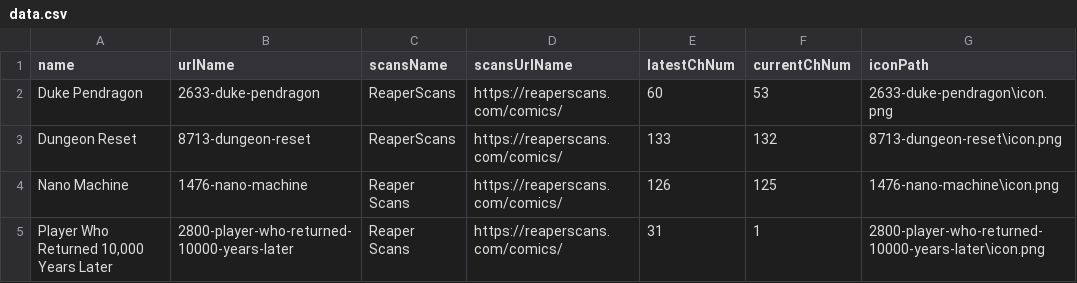
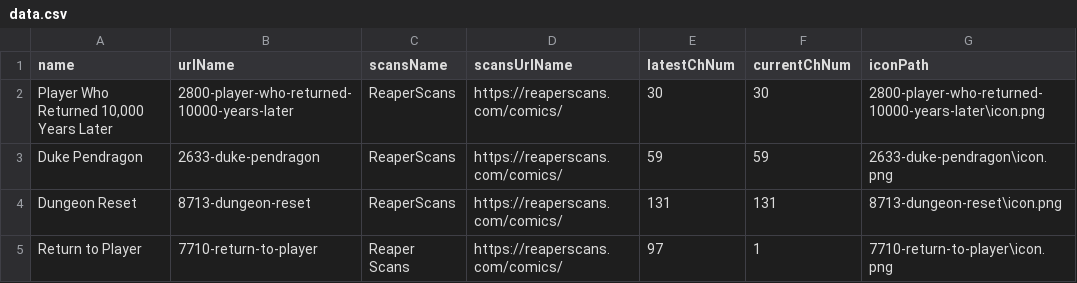
Before and after one commit to krockamichael/MangaReader, a CSV file: src/main/resources/static/data.csv, drawn as a sheet.

```diff
--- a/src/main/resources/static/data.csv
+++ b/src/main/resources/static/data.csv
@@ -1,5 +1,5 @@
 name,urlName,scansName,scansUrlName,latestChNum,currentChNum,iconPath
-"Duke Pendragon",2633-duke-pendragon,ReaperScans,"https://reaperscans.com/comics/",60,53,"2633-duke-pendragon\icon.png"
-"Dungeon Reset",8713-dungeon-reset,ReaperScans,"https://reaperscans.com/comics/",133,132,"8713-dungeon-reset\icon.png"
-"Nano Machine",1476-nano-machine,"Reaper Scans","https://reaperscans.com/comics/",126,125,"1476-nano-machine\icon.png"
-"Player Who Returned 10,000 Years Later","2800-player-who-returned-10000-years-later","Reaper Scans","https://reaperscans.com/comics/",31,1,"2800-player-who-returned-10000-years-later\icon.png"
+"Player Who Returned 10,000 Years Later","2800-player-who-returned-10000-years-later",ReaperScans,"https://reaperscans.com/comics/",30,30,"2800-player-who-returned-10000-years-later\icon.png"
+"Duke Pendragon",2633-duke-pendragon,ReaperScans,"https://reaperscans.com/comics/",59,59,"2633-duke-pendragon\icon.png"
+"Dungeon Reset",8713-dungeon-reset,ReaperScans,"https://reaperscans.com/comics/",131,131,"8713-dungeon-reset\icon.png"
+"Return to Player",7710-return-to-player,"Reaper Scans","https://reaperscans.com/comics/",97,1,"7710-return-to-player\icon.png"
```
Also changed, not shown: 6 other files.
